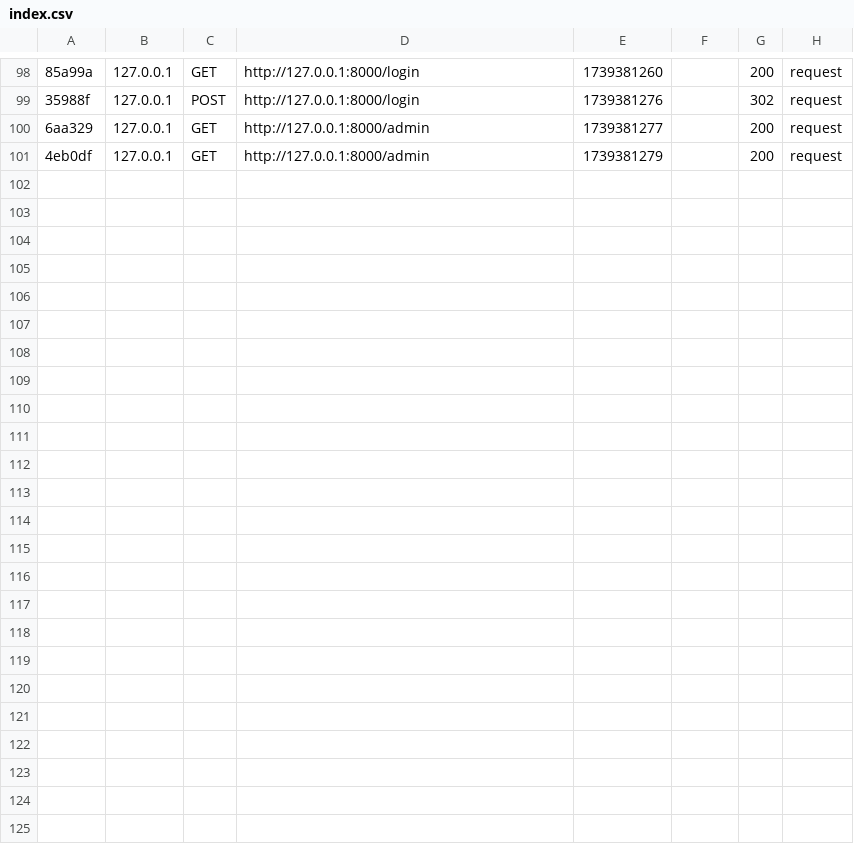
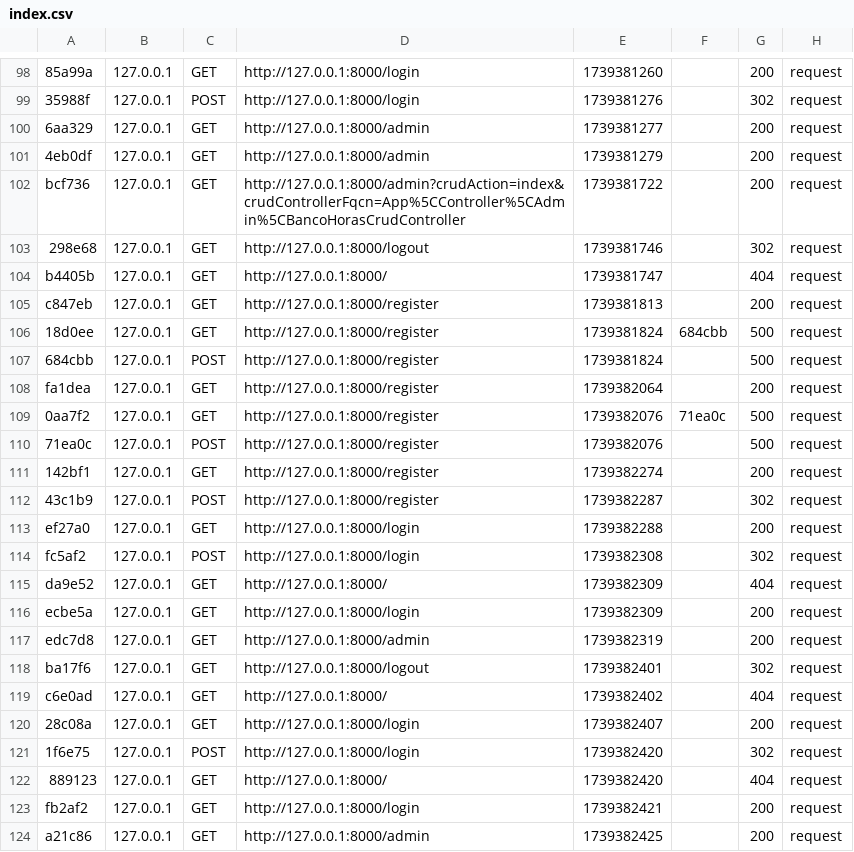
Before and after one commit to serverti/ControleHoras, a CSV file: var/cache/dev/profiler/index.csv, drawn as a sheet; only a part is shown, gaps mark what is left out; the diff names each change by its address in the sheet, - before the commit and + after, or states it on an @@ line.

```diff
--- a/var/cache/dev/profiler/index.csv
+++ b/var/cache/dev/profiler/index.csv
+row 102: bcf736 | 127.0.0.1 | GET | http://127.0.0.1:8000/admin?crudAction=index&crudControllerFqcn=App%5CController%5CAdmin%5CBancoHorasCrudController | 1739381722 |  | 200 | request
+row 103: 298e68 | 127.0.0.1 | GET | http://127.0.0.1:8000/logout | 1739381746 |  | 302 | request
+row 104: b4405b | 127.0.0.1 | GET | http://127.0.0.1:8000/ | 1739381747 |  | 404 | request
+row 105: c847eb | 127.0.0.1 | GET | http://127.0.0.1:8000/register | 1739381813 |  | 200 | request
+row 106: 18d0ee | 127.0.0.1 | GET | http://127.0.0.1:8000/register | 1739381824 | 684cbb | 500 | request
+row 107: 684cbb | 127.0.0.1 | POST | http://127.0.0.1:8000/register | 1739381824 |  | 500 | request
+row 108: fa1dea | 127.0.0.1 | GET | http://127.0.0.1:8000/register | 1739382064 |  | 200 | request
+row 109: 0aa7f2 | 127.0.0.1 | GET | http://127.0.0.1:8000/register | 1739382076 | 71ea0c | 500 | request
+row 110: 71ea0c | 127.0.0.1 | POST | http://127.0.0.1:8000/register | 1739382076 |  | 500 | request
+row 111: 142bf1 | 127.0.0.1 | GET | http://127.0.0.1:8000/register | 1739382274 |  | 200 | request
+row 112: 43c1b9 | 127.0.0.1 | POST | http://127.0.0.1:8000/register | 1739382287 |  | 302 | request
+row 113: ef27a0 | 127.0.0.1 | GET | http://127.0.0.1:8000/login | 1739382288 |  | 200 | request
+row 114: fc5af2 | 127.0.0.1 | POST | http://127.0.0.1:8000/login | 1739382308 |  | 302 | request
+row 115: da9e52 | 127.0.0.1 | GET | http://127.0.0.1:8000/ | 1739382309 |  | 404 | request
+row 116: ecbe5a | 127.0.0.1 | GET | http://127.0.0.1:8000/login | 1739382309 |  | 200 | request
+row 117: edc7d8 | 127.0.0.1 | GET | http://127.0.0.1:8000/admin | 1739382319 |  | 200 | request
+row 118: ba17f6 | 127.0.0.1 | GET | http://127.0.0.1:8000/logout | 1739382401 |  | 302 | request
+row 119: c6e0ad | 127.0.0.1 | GET | http://127.0.0.1:8000/ | 1739382402 |  | 404 | request
+row 120: 28c08a | 127.0.0.1 | GET | http://127.0.0.1:8000/login | 1739382407 |  | 200 | request
+row 121: 1f6e75 | 127.0.0.1 | POST | http://127.0.0.1:8000/login | 1739382420 |  | 302 | request
+row 122: 889123 | 127.0.0.1 | GET | http://127.0.0.1:8000/ | 1739382420 |  | 404 | request
+row 123: fb2af2 | 127.0.0.1 | GET | http://127.0.0.1:8000/login | 1739382421 |  | 200 | request
+row 124: a21c86 | 127.0.0.1 | GET | http://127.0.0.1:8000/admin | 1739382425 |  | 200 | request
```
Also changed, not shown: 26 other files.
